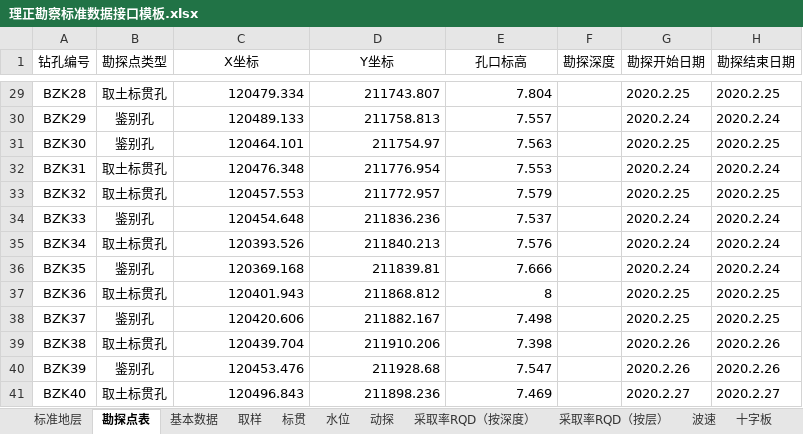
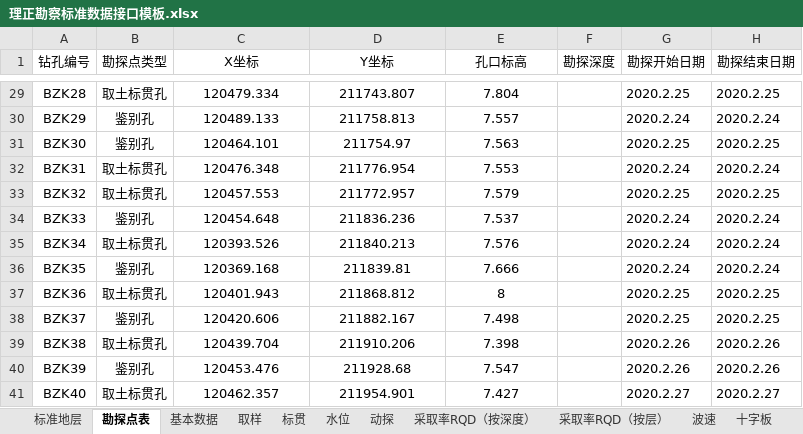
Before and after one commit to mrvx666/easy-lizheng-input, an Excel workbook: 理正勘察标准数据接口模板.xlsx, sheet 勘探点表, drawn as a sheet; only a part is shown, gaps mark what is left out; values as stored, in another font and other column widths than the file's, no borders; the diff covers the shown part only; the diff names each change by its address in the sheet, - before the commit and + after, or states it on an @@ line.

```diff
--- a/理正勘察标准数据接口模板.xlsx (sheet 勘探点表)
+++ b/理正勘察标准数据接口模板.xlsx (sheet 勘探点表)
-C29:E41 alignment: right
+C29:E41 alignment: center
-C41 (X坐标): 120496.843
+C41 (X坐标): 120462.357
-D41 (Y坐标): 211898.236
+D41 (Y坐标): 211954.901
-E41 (孔口标高): 7.469
+E41 (孔口标高): 7.427
```
Also changed, not shown: 3 edited cells and cell formats elsewhere in this sheet, sheet 水位.
